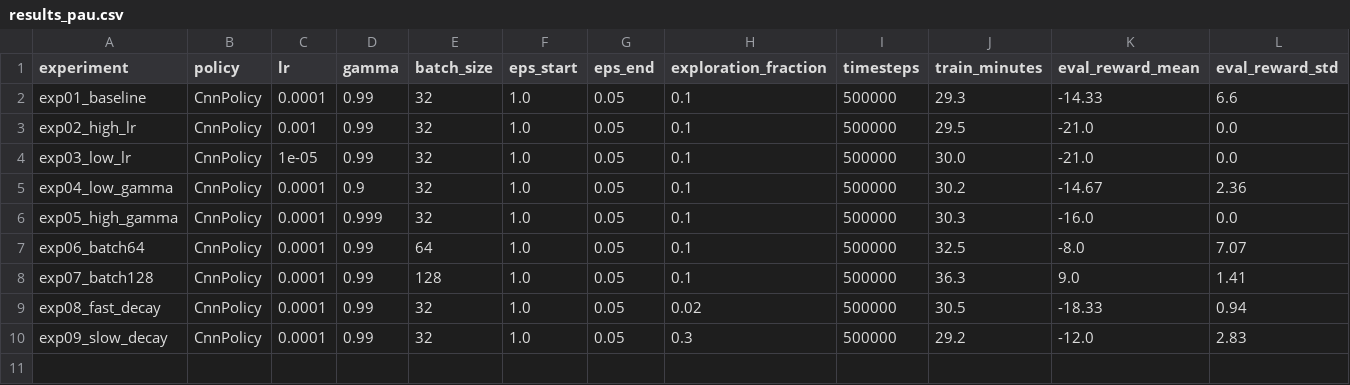
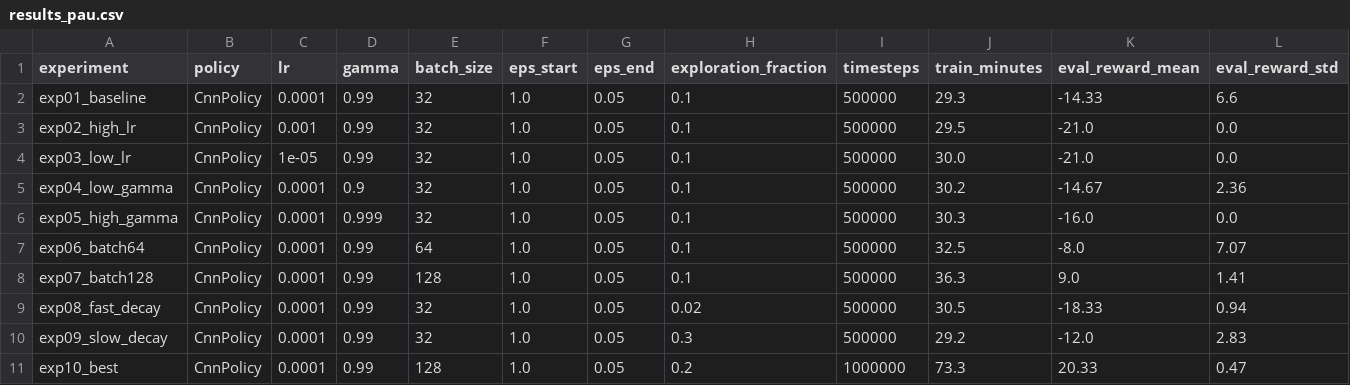
Before and after one commit to Dushimepaulette1/dqn-atari-pong, a CSV file: results/results_pau.csv, drawn as a sheet.

Commit message:
Train final agent with tuned hyperparameters
Combine the winning settings from the sweeps - batch_size=128 and a
slower epsilon decay (20% of training) - into a long 1M-timestep run
(exp10_best). Greedy eval reward jumps to +20.33, by far the best
result yet. Make these the new script defaults.

```diff
--- a/results/results_pau.csv
+++ b/results/results_pau.csv
@@ -10 +10,2 @@ exp08_fast_decay,CnnPolicy,0.0001,0.99,32,1.0,0.05,0.02,500000,30.5,-18.33,0.94
 exp09_slow_decay,CnnPolicy,0.0001,0.99,32,1.0,0.05,0.3,500000,29.2,-12.0,2.83
+exp10_best,CnnPolicy,0.0001,0.99,128,1.0,0.05,0.2,1000000,73.3,20.33,0.47
```
Also changed, not shown: 1 other file.
